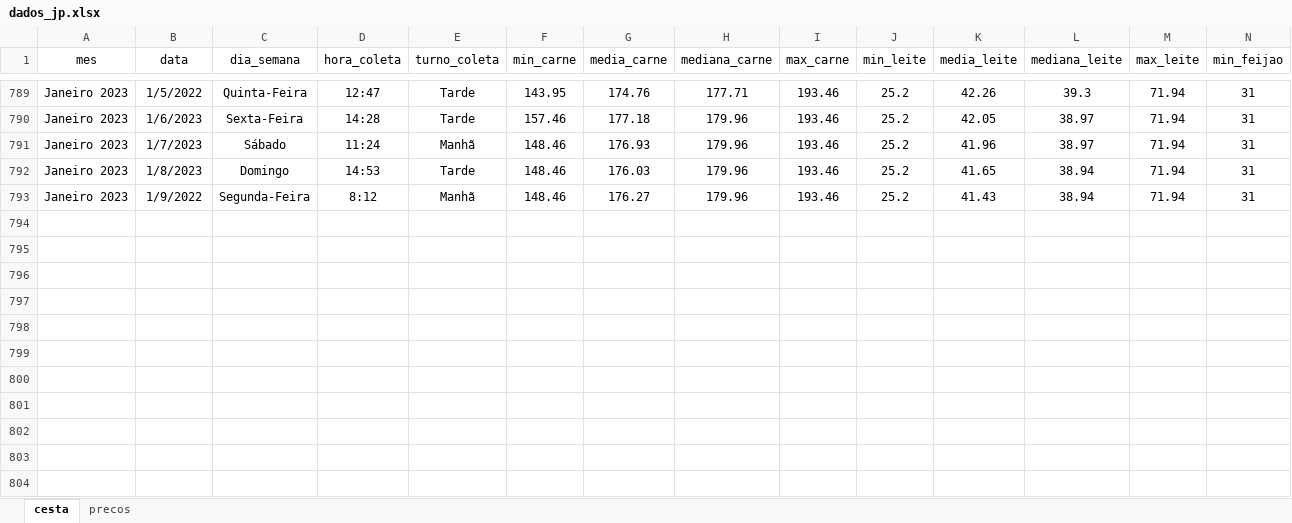
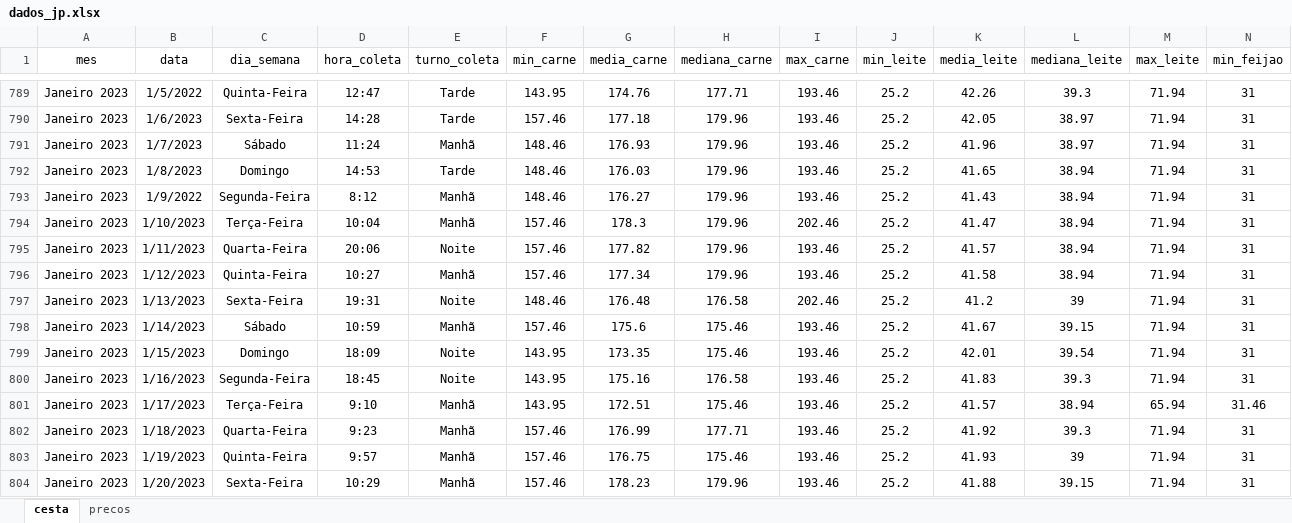
Before and after one commit to joaosilvafelix19/visualizacao_cesta, an Excel workbook: arquivos/aplicativo/dados/dados_jp.xlsx, sheet cesta, drawn as a sheet; only a part is shown, gaps mark what is left out; values as stored, in another font and other column widths than the file's, no borders; rows hold the shown columns only; the diff names each change by its address in the sheet, - before the commit and + after, or states it on an @@ line.

Commit message:
Update dados_jp.xlsx

```diff
--- a/arquivos/aplicativo/dados/dados_jp.xlsx (sheet cesta)
+++ b/arquivos/aplicativo/dados/dados_jp.xlsx (sheet cesta)
+row 794: Janeiro 2023 | 1/10/2023 | Terça-Feira | 10:04 | Manhã | 157.46 | 178.3 | 179.96 | 202.46 | 25.2 | 41.47 | 38.94 | 71.94 | 31
+row 795: Janeiro 2023 | 1/11/2023 | Quarta-Feira | 20:06 | Noite | 157.46 | 177.82 | 179.96 | 193.46 | 25.2 | 41.57 | 38.94 | 71.94 | 31
+row 796: Janeiro 2023 | 1/12/2023 | Quinta-Feira | 10:27 | Manhã | 157.46 | 177.34 | 179.96 | 193.46 | 25.2 | 41.58 | 38.94 | 71.94 | 31
+row 797: Janeiro 2023 | 1/13/2023 | Sexta-Feira | 19:31 | Noite | 148.46 | 176.48 | 176.58 | 202.46 | 25.2 | 41.2 | 39 | 71.94 | 31
+row 798: Janeiro 2023 | 1/14/2023 | Sábado | 10:59 | Manhã | 157.46 | 175.6 | 175.46 | 193.46 | 25.2 | 41.67 | 39.15 | 71.94 | 31
+row 799: Janeiro 2023 | 1/15/2023 | Domingo | 18:09 | Noite | 143.95 | 173.35 | 175.46 | 193.46 | 25.2 | 42.01 | 39.54 | 71.94 | 31
+row 800: Janeiro 2023 | 1/16/2023 | Segunda-Feira | 18:45 | Noite | 143.95 | 175.16 | 176.58 | 193.46 | 25.2 | 41.83 | 39.3 | 71.94 | 31
+row 801: Janeiro 2023 | 1/17/2023 | Terça-Feira | 9:10 | Manhã | 143.95 | 172.51 | 175.46 | 193.46 | 25.2 | 41.57 | 38.94 | 65.94 | 31.46
+row 802: Janeiro 2023 | 1/18/2023 | Quarta-Feira | 9:23 | Manhã | 157.46 | 176.99 | 177.71 | 193.46 | 25.2 | 41.92 | 39.3 | 71.94 | 31
+row 803: Janeiro 2023 | 1/19/2023 | Quinta-Feira | 9:57 | Manhã | 157.46 | 176.75 | 175.46 | 193.46 | 25.2 | 41.93 | 39 | 71.94 | 31
+row 804: Janeiro 2023 | 1/20/2023 | Sexta-Feira | 10:29 | Manhã | 157.46 | 178.23 | 179.96 | 193.46 | 25.2 | 41.88 | 39.15 | 71.94 | 31
```
Also changed, not shown: sheet precos.
